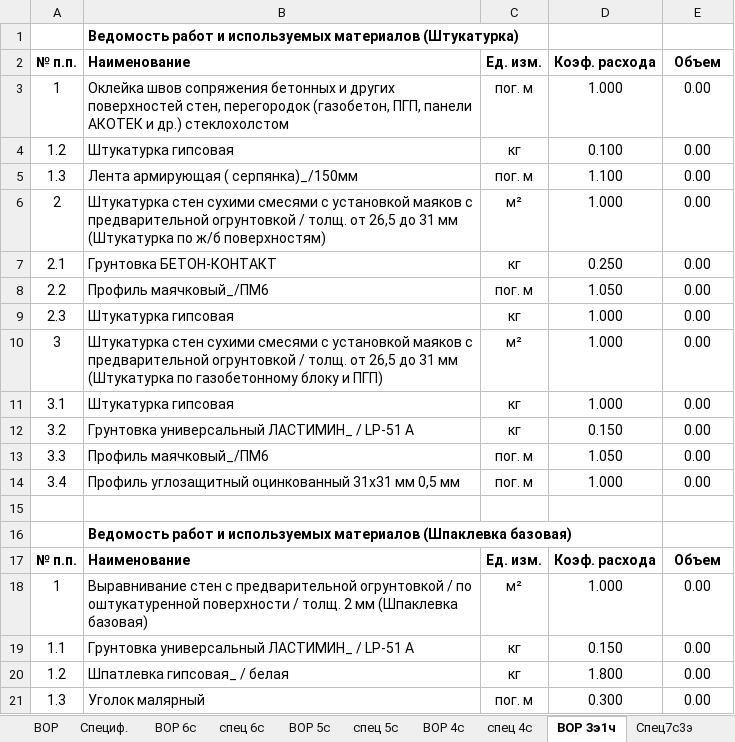
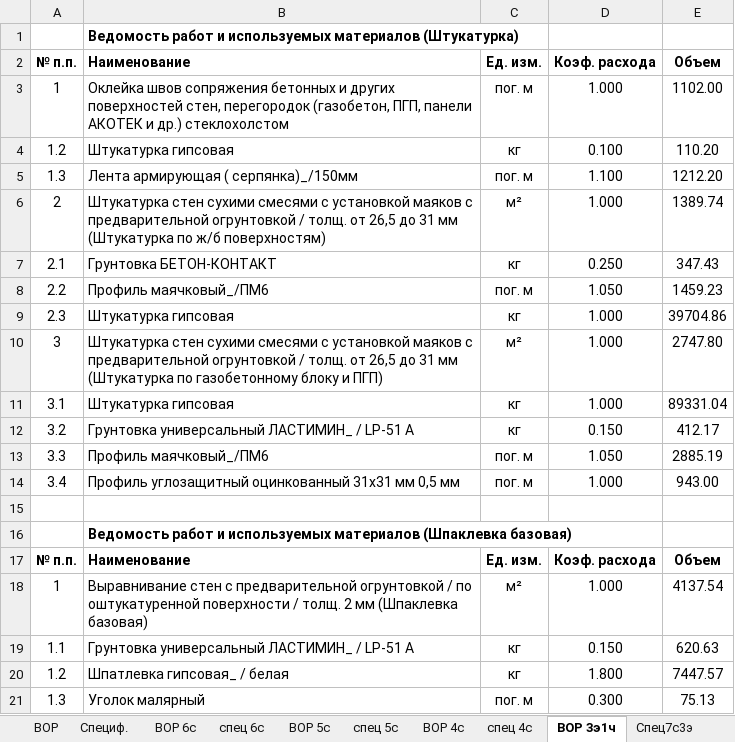
Before and after one commit to Ankkord/projects_schools-school_1-, an Excel workbook: school_2/vor_spartac_2_walls.xlsx, sheet ВОР 3э1ч, drawn as a sheet; values as stored, in another font and other column widths than the file's, no borders; the diff names each change by its address in the sheet, - before the commit and + after, or states it on an @@ line.

```diff
--- a/school_2/vor_spartac_2_walls.xlsx (sheet ВОР 3э1ч)
+++ b/school_2/vor_spartac_2_walls.xlsx (sheet ВОР 3э1ч)
-E3 (Объем): 0.00
+E3 (Объем): 1102.00
-E4 (Объем): 0.00
+E4 (Объем): 110.20
-E5 (Объем): 0.00
+E5 (Объем): 1212.20
-E6 (Объем): 0.00
+E6 (Объем): 1389.74
-E7 (Объем): 0.00
+E7 (Объем): 347.43
-E8 (Объем): 0.00
+E8 (Объем): 1459.23
-E9 (Объем): 0.00
+E9 (Объем): 39704.86
-E10 (Объем): 0.00
+E10 (Объем): 2747.80
-E11 (Объем): 0.00
+E11 (Объем): 89331.04
-E12 (Объем): 0.00
+E12 (Объем): 412.17
-E13 (Объем): 0.00
+E13 (Объем): 2885.19
-E14 (Объем): 0.00
+E14 (Объем): 943.00
-E18 (Объем): 0.00
+E18 (Объем): 4137.54
-E19 (Объем): 0.00
+E19 (Объем): 620.63
-E20 (Объем): 0.00
+E20 (Объем): 7447.57
-E21 (Объем): 0.00
+E21 (Объем): 75.13
```
Also changed, not shown: sheet Спец7с3э, sheet Спец4с3э, sheet Спец6с3э, sheet Спец5с3э, 3 other files.
